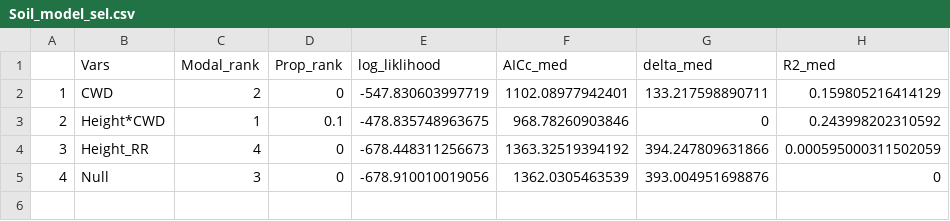
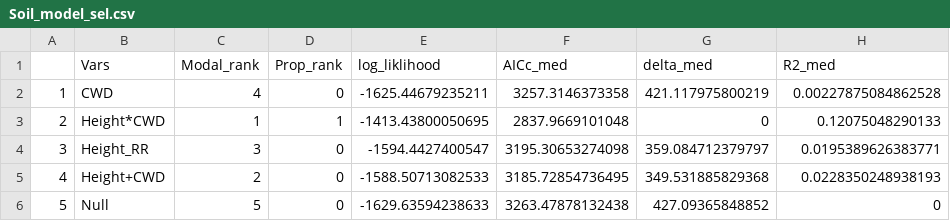
Before and after one commit to phil-martin-research/Invas_ES, a CSV file: Tables/Soil_model_sel.csv, drawn as a sheet.

Commit message:
added tables for soil carbon

```diff
--- a/Tables/Soil_model_sel.csv
+++ b/Tables/Soil_model_sel.csv
@@ -1,5 +1,6 @@
 "","Vars","Modal_rank","Prop_rank","log_liklihood","AICc_med","delta_med","R2_med"
-"1","CWD",2,0,-547.830603997719,1102.08977942401,133.217598890711,0.159805216414129
-"2","Height*CWD",1,0.1,-478.835748963675,968.78260903846,0,0.243998202310592
-"3","Height_RR",4,0,-678.448311256673,1363.32519394192,394.247809631866,0.000595000311502059
-"4","Null",3,0,-678.910010019056,1362.0305463539,393.004951698876,0
+"1","CWD",4,0,-1625.44679235211,3257.3146373358,421.117975800219,0.00227875084862528
+"2","Height*CWD",1,1,-1413.43800050695,2837.9669101048,0,0.12075048290133
+"3","Height_RR",3,0,-1594.4427400547,3195.30653274098,359.084712379797,0.0195389626383771
+"4","Height+CWD",2,0,-1588.50713082533,3185.72854736495,349.531885829368,0.0228350248938193
+"5","Null",5,0,-1629.63594238633,3263.47878132438,427.09365848852,0
```
Also changed, not shown: 1 other file.
